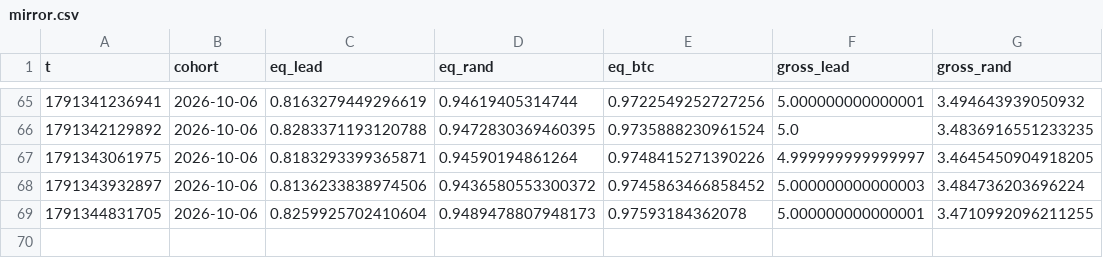
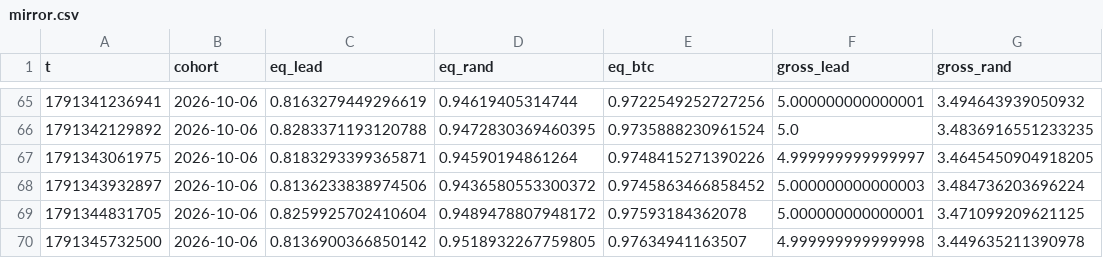
Before and after one commit to ljmacdonald/mempool-omega, a CSV file: state/whales/mirror.csv, drawn as a sheet; only a part is shown, gaps mark what is left out.

```diff
--- a/state/whales/mirror.csv
+++ b/state/whales/mirror.csv
@@ -68,2 +68,3 @@ t,cohort,eq_lead,eq_rand,eq_btc,gross_lead,gross_rand
 1791343932897,2026-10-06,0.8136233838974506,0.9436580553300372,0.9745863466858452,5.000000000000003,3.484736203696224
-1791344831705,2026-10-06,0.8259925702410604,0.9489478807948173,0.97593184362078,5.000000000000001,3.4710992096211255
+1791344831705,2026-10-06,0.8259925702410604,0.9489478807948172,0.97593184362078,5.000000000000001,3.471099209621125
+1791345732500,2026-10-06,0.8136900366850142,0.9518932267759805,0.97634941163507,4.999999999999998,3.449635211390978
```
Also changed, not shown: 2 other files.
